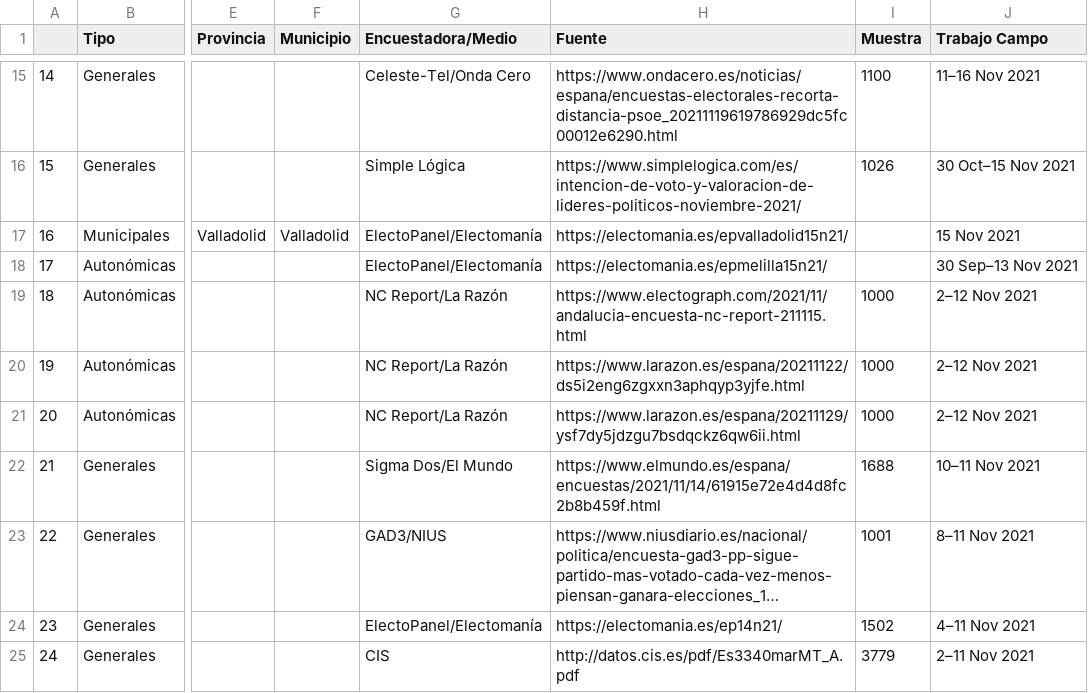
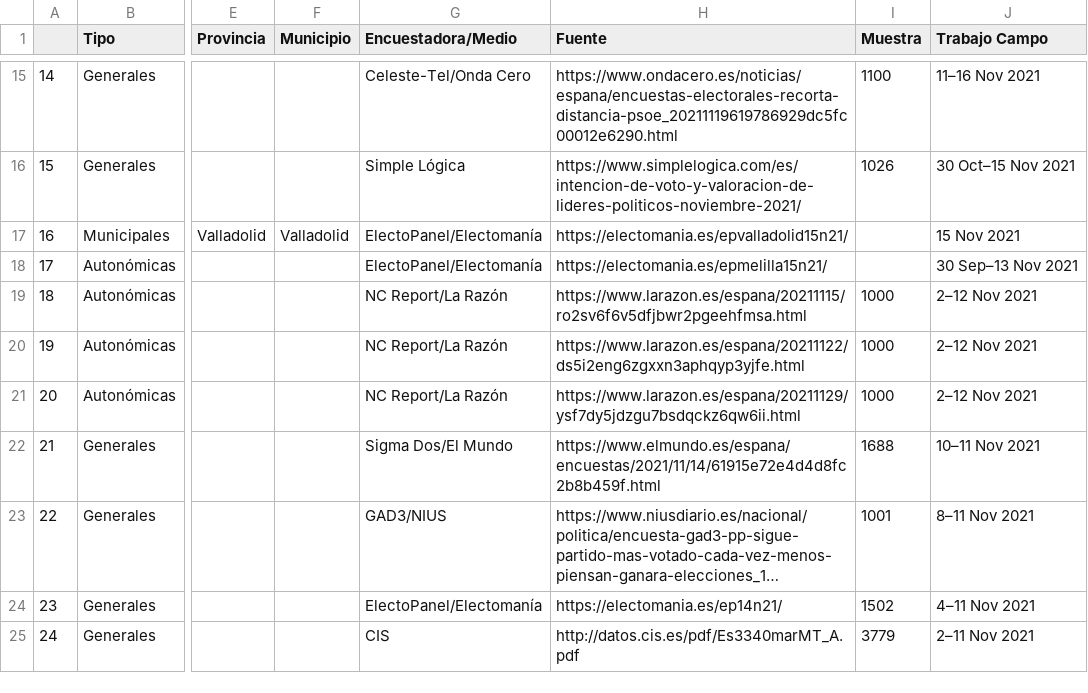
Before and after one commit to endikasatu/encuestas_esp, a CSV file: data/last2monthsPolls.csv, drawn as a sheet; only a part is shown, gaps mark what is left out; long unchanged cells end in …; the diff names each change by its address in the sheet, - before the commit and + after, or states it on an @@ line.

```diff
--- a/data/last2monthsPolls.csv
+++ b/data/last2monthsPolls.csv
-H19 (Fuente): https://www.electograph.com/2021/11/andalucia-encuesta-nc-report-211115.html
+H19 (Fuente): https://www.larazon.es/espana/20211115/ro2sv6f6v5dfjbwr2pgeehfmsa.html
```
Also changed, not shown: data/spain_latest_polls.csv.
